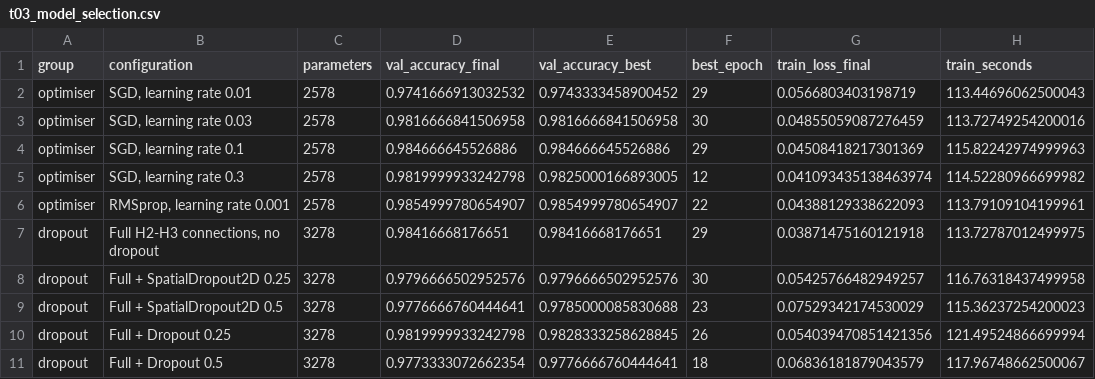
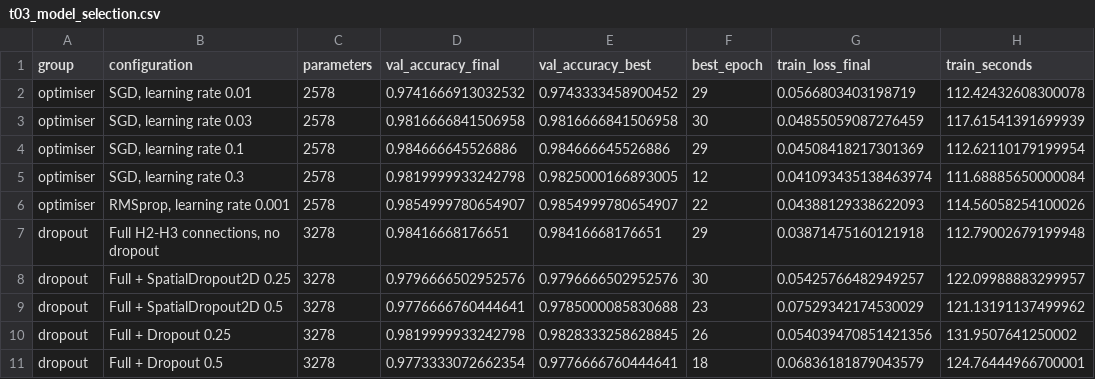
Before and after one commit to Mystique1337/lecun-1989-mnist-reproduction, a CSV file: results/tables/t03_model_selection.csv, drawn as a sheet.

```diff
--- a/results/tables/t03_model_selection.csv
+++ b/results/tables/t03_model_selection.csv
@@ -1,11 +1,11 @@
 group,configuration,parameters,val_accuracy_final,val_accuracy_best,best_epoch,train_loss_final,train_seconds
-optimiser,"SGD, learning rate 0.01",2578,0.9741666913032532,0.9743333458900452,29,0.0566803403198719,113.44696062500043
-optimiser,"SGD, learning rate 0.03",2578,0.9816666841506958,0.9816666841506958,30,0.04855059087276459,113.72749254200016
-optimiser,"SGD, learning rate 0.1",2578,0.984666645526886,0.984666645526886,29,0.04508418217301369,115.82242974999963
-optimiser,"SGD, learning rate 0.3",2578,0.9819999933242798,0.9825000166893005,12,0.041093435138463974,114.52280966699982
-optimiser,"RMSprop, learning rate 0.001",2578,0.9854999780654907,0.9854999780654907,22,0.04388129338622093,113.79109104199961
-dropout,"Full H2-H3 connections, no dropout",3278,0.98416668176651,0.98416668176651,29,0.03871475160121918,113.72787012499975
-dropout,Full + SpatialDropout2D 0.25,3278,0.9796666502952576,0.9796666502952576,30,0.05425766482949257,116.76318437499958
-dropout,Full + SpatialDropout2D 0.5,3278,0.9776666760444641,0.9785000085830688,23,0.07529342174530029,115.36237254200023
-dropout,Full + Dropout 0.25,3278,0.9819999933242798,0.9828333258628845,26,0.054039470851421356,121.49524866699994
-dropout,Full + Dropout 0.5,3278,0.9773333072662354,0.9776666760444641,18,0.06836181879043579,117.96748662500067
+optimiser,"SGD, learning rate 0.01",2578,0.9741666913032532,0.9743333458900452,29,0.0566803403198719,112.42432608300078
+optimiser,"SGD, learning rate 0.03",2578,0.9816666841506958,0.9816666841506958,30,0.04855059087276459,117.61541391699939
+optimiser,"SGD, learning rate 0.1",2578,0.984666645526886,0.984666645526886,29,0.04508418217301369,112.62110179199954
+optimiser,"SGD, learning rate 0.3",2578,0.9819999933242798,0.9825000166893005,12,0.041093435138463974,111.68885650000084
+optimiser,"RMSprop, learning rate 0.001",2578,0.9854999780654907,0.9854999780654907,22,0.04388129338622093,114.56058254100026
+dropout,"Full H2-H3 connections, no dropout",3278,0.98416668176651,0.98416668176651,29,0.03871475160121918,112.79002679199948
+dropout,Full + SpatialDropout2D 0.25,3278,0.9796666502952576,0.9796666502952576,30,0.05425766482949257,122.09988883299957
+dropout,Full + SpatialDropout2D 0.5,3278,0.9776666760444641,0.9785000085830688,23,0.07529342174530029,121.13191137499962
+dropout,Full + Dropout 0.25,3278,0.9819999933242798,0.9828333258628845,26,0.054039470851421356,131.9507641250002
+dropout,Full + Dropout 0.5,3278,0.9773333072662354,0.9776666760444641,18,0.06836181879043579,124.76444966700001
```
Also changed, not shown: results/tables/t05_all_runs.csv, results/tables/t06_summary.csv, 32 other files.
